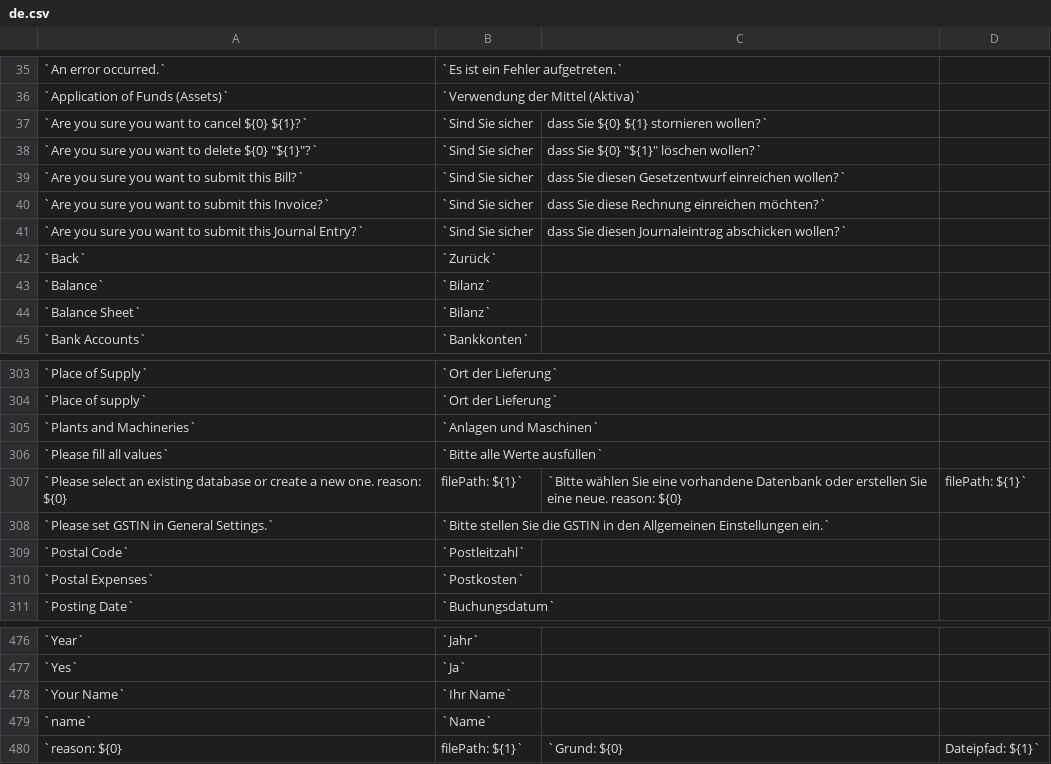
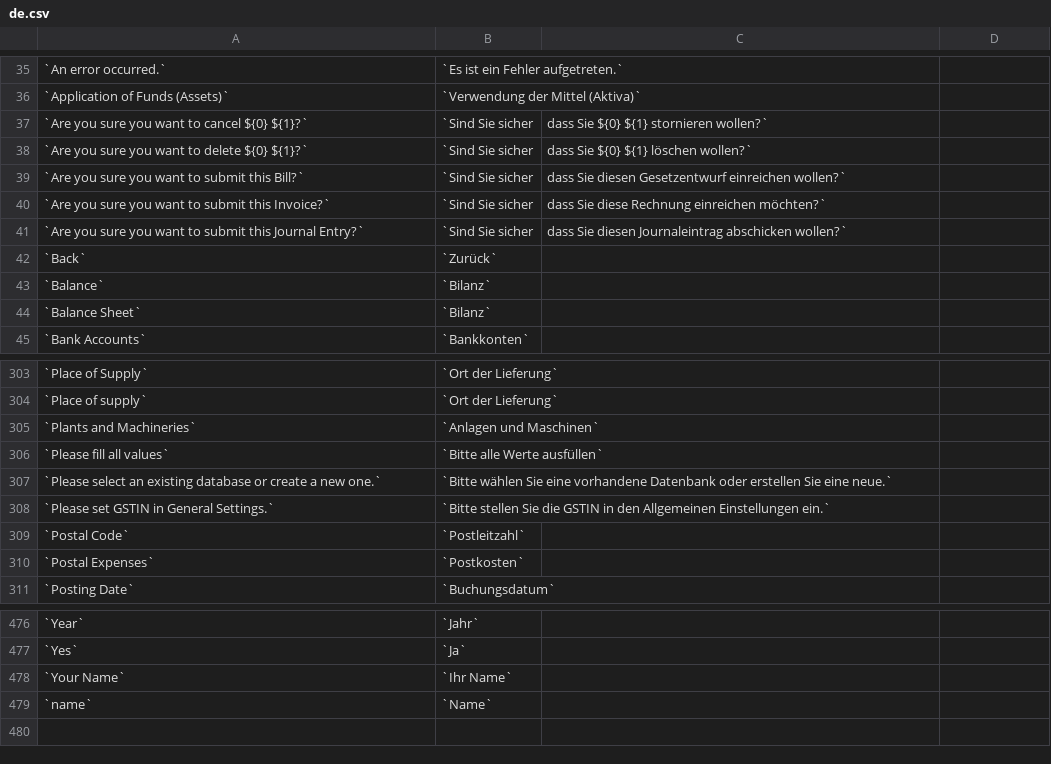
Before and after one commit to jaylee137/books, a CSV file: translations/de.csv, drawn as a sheet; only a part is shown, gaps mark what is left out.

```diff
--- a/translations/de.csv
+++ b/translations/de.csv
@@ -37,3 +37,3 @@
 `Are you sure you want to cancel ${0} ${1}?`,`Sind Sie sicher, dass Sie ${0} ${1} stornieren wollen?`
-`Are you sure you want to delete ${0} "${1}"?`,`Sind Sie sicher, dass Sie ${0} "${1}" löschen wollen?`
+`Are you sure you want to delete ${0} ${1}?`,`Sind Sie sicher, dass Sie ${0} ${1} löschen wollen?`
 `Are you sure you want to submit this Bill?`,`Sind Sie sicher, dass Sie diesen Gesetzentwurf einreichen wollen?`
@@ -306,3 +306,3 @@
 `Please fill all values`,`Bitte alle Werte ausfüllen`
-`Please select an existing database or create a new one. reason: ${0}, filePath: ${1}`,`Bitte wählen Sie eine vorhandene Datenbank oder erstellen Sie eine neue. reason: ${0}, filePath: ${1}`
+`Please select an existing database or create a new one.`,`Bitte wählen Sie eine vorhandene Datenbank oder erstellen Sie eine neue.`
 `Please set GSTIN in General Settings.`,`Bitte stellen Sie die GSTIN in den Allgemeinen Einstellungen ein.`
@@ -479,2 +479 @@
 `name`,`Name`
-`reason: ${0}, filePath: ${1}`,`Grund: ${0}, Dateipfad: ${1}`
```
Also changed, not shown: translations/fr.csv, translations/pt.csv.
